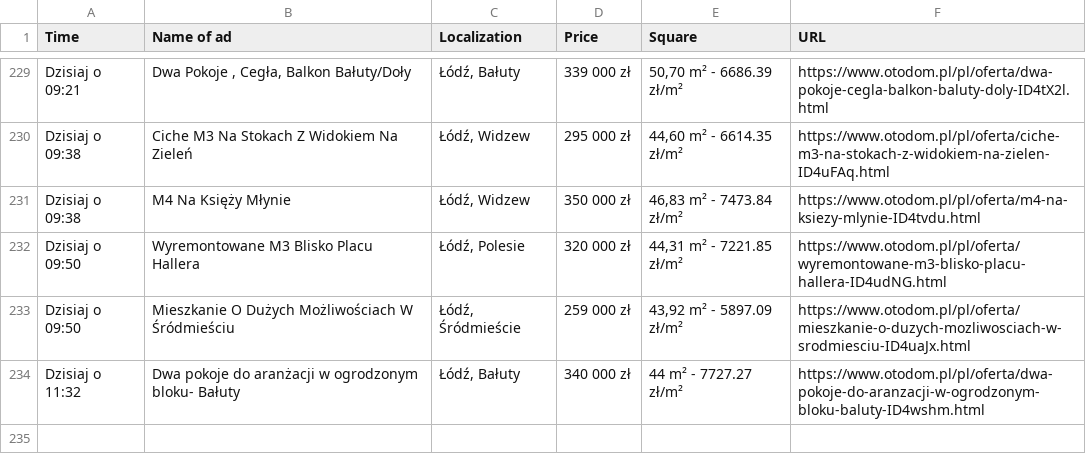
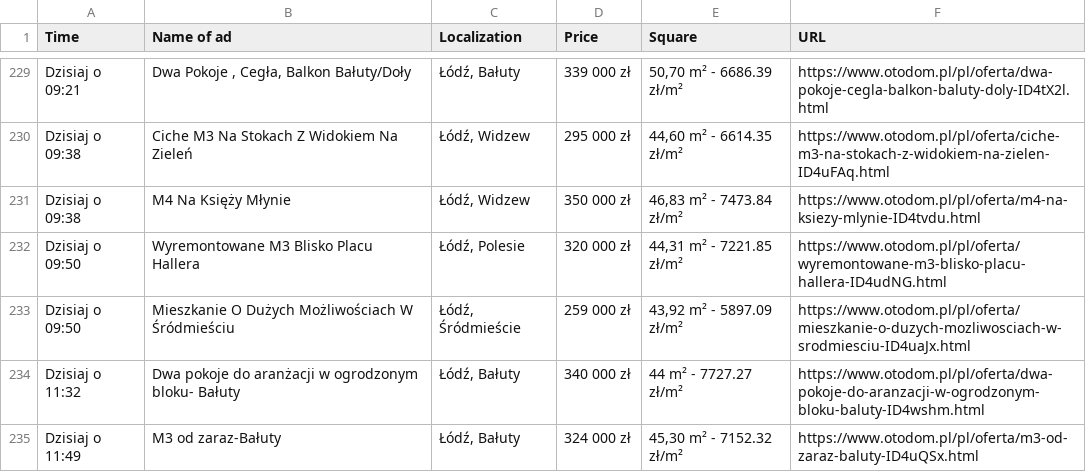
Before and after one commit to OleksandrGnatyuk/olx_parser_bot, a CSV file: csv/all_ad.csv, drawn as a sheet; only a part is shown, gaps mark what is left out.

```diff
--- a/csv/all_ad.csv
+++ b/csv/all_ad.csv
@@ -234 +234,2 @@ Dzisiaj o 09:50,Mieszkanie O Dużych Możliwościach W Śródmieściu,"Łódź,
 Dzisiaj o 11:32,Dwa pokoje do aranżacji w ogrodzonym bloku- Bałuty,"Łódź, Bałuty",340 000 zł,44 m² - 7727.27 zł/m²,https://www.otodom.pl/pl/oferta/dwa-pokoje-do-aranzacji-w-ogrodzonym-bloku-baluty-ID4wshm.html
+Dzisiaj o 11:49,M3 od zaraz-Bałuty,"Łódź, Bałuty",324 000 zł,"45,30 m² - 7152.32 zł/m²",https://www.otodom.pl/pl/oferta/m3-od-zaraz-baluty-ID4uQSx.html
```
